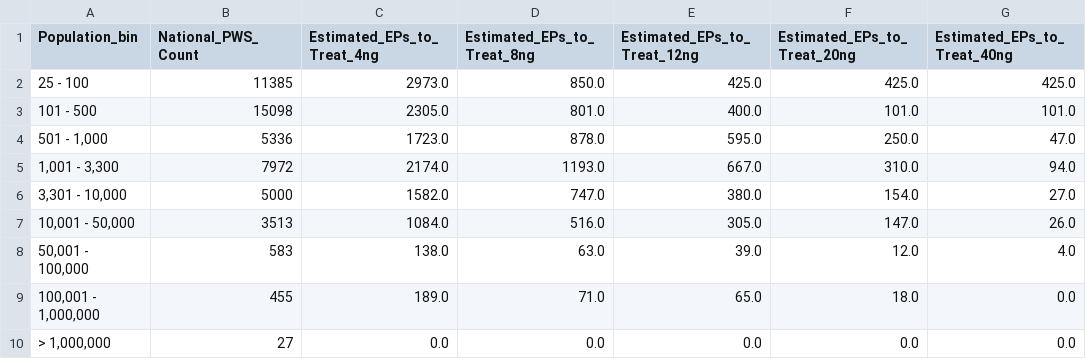
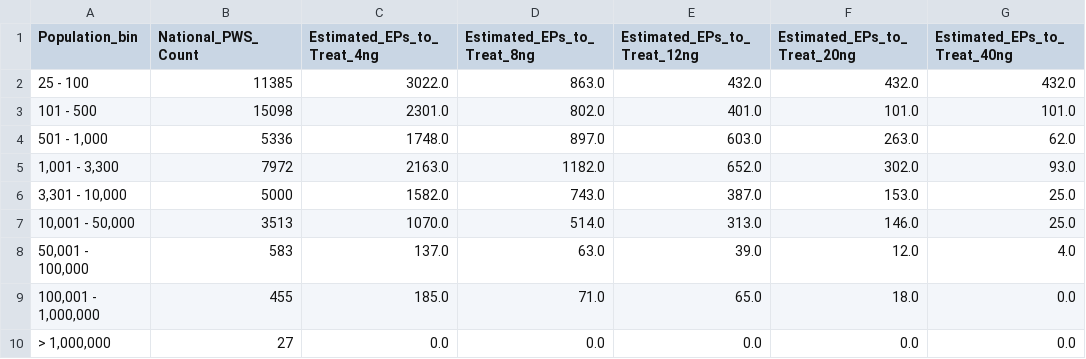
Before and after one commit to brahmee07/Pfas_water_research, a CSV file: current_work/final_national_impact.csv, drawn as a sheet.

Commit message:
fix pandas rename, update final_national_impact

```diff
--- a/current_work/final_national_impact.csv
+++ b/current_work/final_national_impact.csv
@@ -1,10 +1,10 @@
 Population_bin,National_PWS_Count,Estimated_EPs_to_Treat_4ng,Estimated_EPs_to_Treat_8ng,Estimated_EPs_to_Treat_12ng,Estimated_EPs_to_Treat_20ng,Estimated_EPs_to_Treat_40ng
-25 - 100,11385,2973.0,850.0,425.0,425.0,425.0
-101 - 500,15098,2305.0,801.0,400.0,101.0,101.0
-"501 - 1,000",5336,1723.0,878.0,595.0,250.0,47.0
-"1,001 - 3,300",7972,2174.0,1193.0,667.0,310.0,94.0
-"3,301 - 10,000",5000,1582.0,747.0,380.0,154.0,27.0
-"10,001 - 50,000",3513,1084.0,516.0,305.0,147.0,26.0
-"50,001 - 100,000",583,138.0,63.0,39.0,12.0,4.0
-"100,001 - 1,000,000",455,189.0,71.0,65.0,18.0,0.0
+25 - 100,11385,3022.0,863.0,432.0,432.0,432.0
+101 - 500,15098,2301.0,802.0,401.0,101.0,101.0
+"501 - 1,000",5336,1748.0,897.0,603.0,263.0,62.0
+"1,001 - 3,300",7972,2163.0,1182.0,652.0,302.0,93.0
+"3,301 - 10,000",5000,1582.0,743.0,387.0,153.0,25.0
+"10,001 - 50,000",3513,1070.0,514.0,313.0,146.0,25.0
+"50,001 - 100,000",583,137.0,63.0,39.0,12.0,4.0
+"100,001 - 1,000,000",455,185.0,71.0,65.0,18.0,0.0
 "> 1,000,000",27,0.0,0.0,0.0,0.0,0.0
```
Also changed, not shown: 1 other file.
